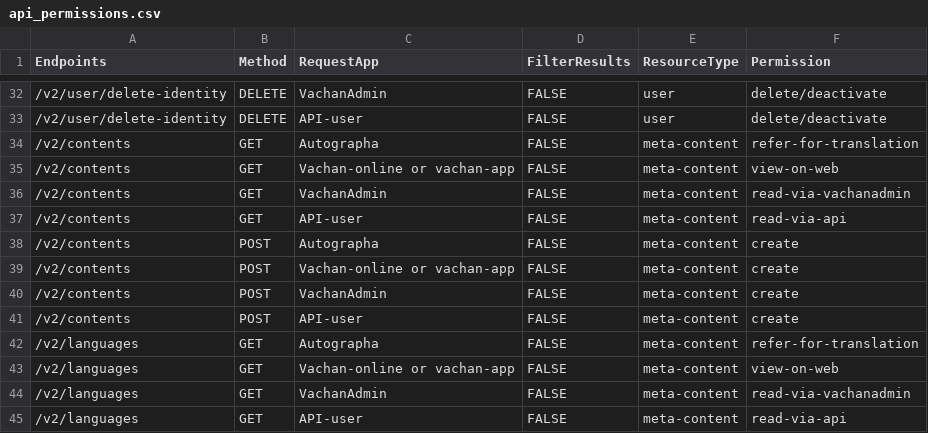
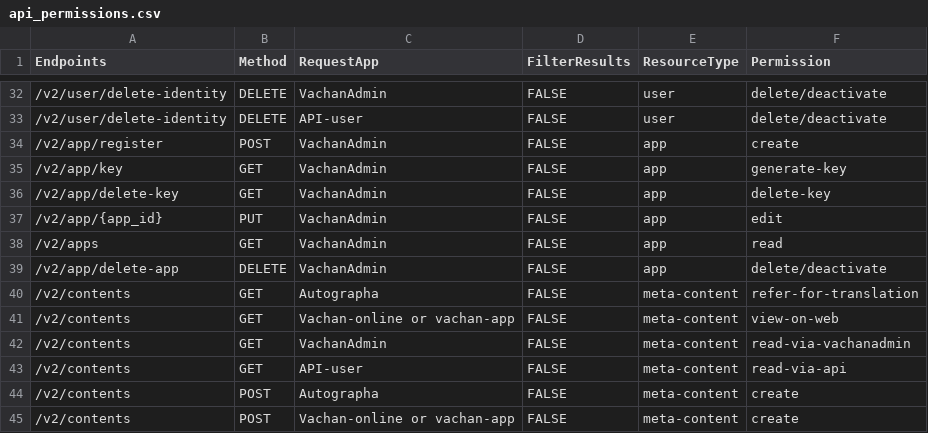
Before and after one commit to Bridgeconn/vachan-api, a CSV file: db/csvs/api_permissions.csv, drawn as a sheet; only a part is shown, gaps mark what is left out; the shorter side is filled out with more unchanged rows.

Commit message:
app endpoints and crud function, scheams

```diff
--- a/db/csvs/api_permissions.csv
+++ b/db/csvs/api_permissions.csv
@@ -33,2 +33,8 @@ Endpoints,Method,RequestApp,FilterResults,ResourceType,Permission
 /v2/user/delete-identity,DELETE,API-user,FALSE,user,delete/deactivate
+/v2/app/register,POST,VachanAdmin,FALSE,app,create
+/v2/app/key,GET,VachanAdmin,FALSE,app,generate-key
+/v2/app/delete-key,GET,VachanAdmin,FALSE,app,delete-key
+/v2/app/{app_id},PUT,VachanAdmin,FALSE,app,edit
+/v2/apps,GET,VachanAdmin,FALSE,app,read
+/v2/app/delete-app,DELETE,VachanAdmin,FALSE,app,delete/deactivate
 /v2/contents,GET,Autographa,FALSE,meta-content,refer-for-translation
```
Also changed, not shown: db/csvs/access_rules.csv, db/csvs/auth_permissions.csv, 6 other files.
